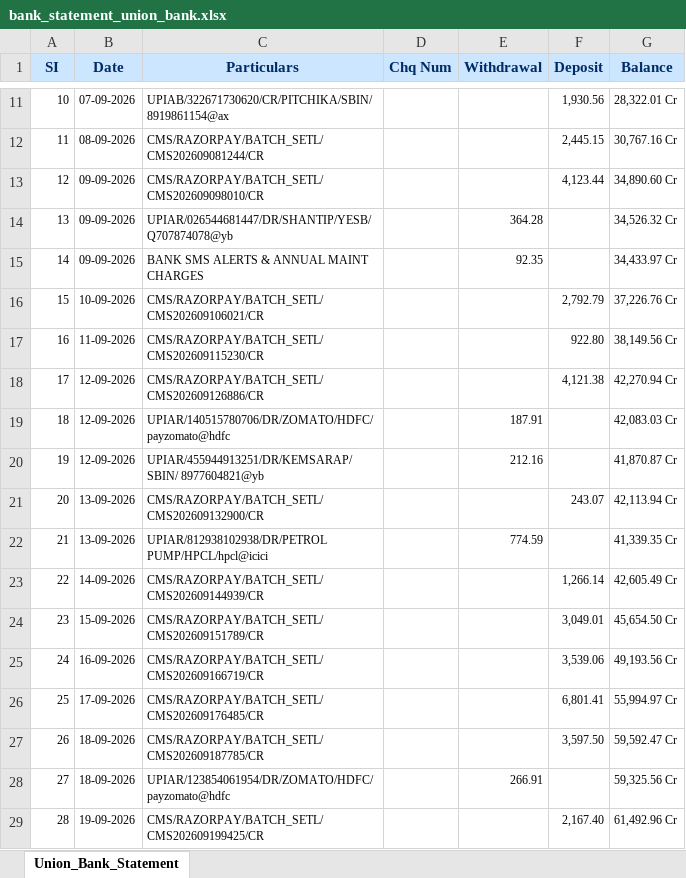
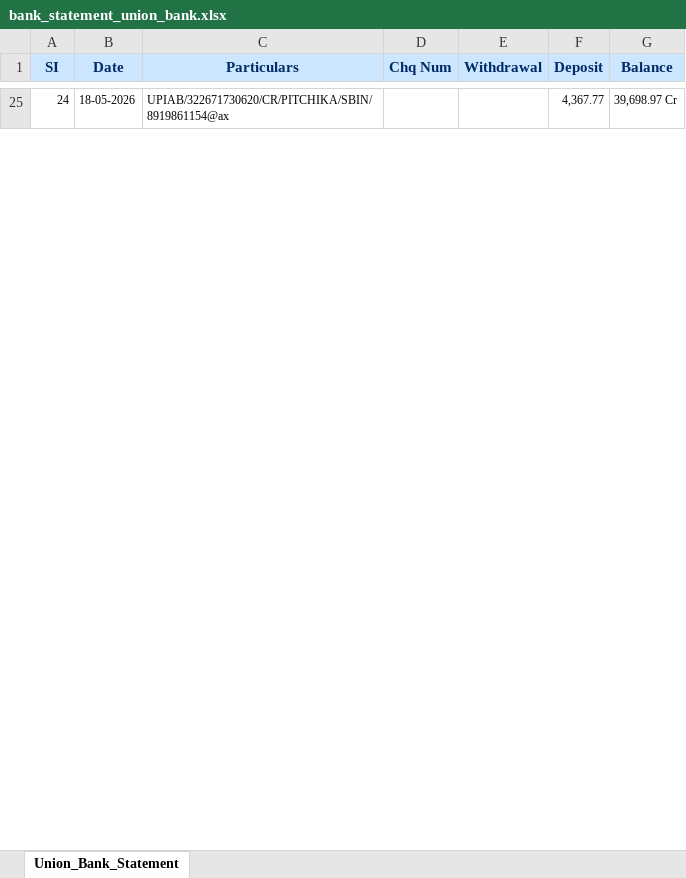
Before and after one commit to Venukumar975/AutoReconAI, an Excel workbook: generated_data/bank_statement_union_bank.xlsx, sheet Union_Bank_Statement, drawn as a sheet; only a part is shown, gaps mark what is left out; values as stored, in another font and other column widths than the file's, no borders; removed rows and columns are numbered as before the commit, all else as after; the diff covers the shown part only; the diff names each change by its address in the sheet, - before the commit and + after, or states it on an @@ line.

```diff
--- a/generated_data/bank_statement_union_bank.xlsx (sheet Union_Bank_Statement)
+++ b/generated_data/bank_statement_union_bank.xlsx (sheet Union_Bank_Statement)
@@ column A (SI) renumbered in row 25 @@
-B25 (Date): 07-09-2026
+B25 (Date): 18-05-2026
-F25 (Deposit): 1,930.56
+F25 (Deposit): 4,367.77
-G25 (Balance): 28,322.01 Cr
+G25 (Balance): 39,698.97 Cr
-row 12: 11 | 08-09-2026 | CMS/RAZORPAY/BATCH_SETL/CMS202609081244/CR |  |  | 2,445.15 | 30,767.16 Cr
-row 13: 12 | 09-09-2026 | CMS/RAZORPAY/BATCH_SETL/CMS202609098010/CR |  |  | 4,123.44 | 34,890.60 Cr
-row 14: 13 | 09-09-2026 | UPIAR/026544681447/DR/SHANTIP/YESB/ Q707874078@yb |  | 364.28 |  | 34,526.32 Cr
-row 15: 14 | 09-09-2026 | BANK SMS ALERTS & ANNUAL MAINT CHARGES |  | 92.35 |  | 34,433.97 Cr
-row 16: 15 | 10-09-2026 | CMS/RAZORPAY/BATCH_SETL/CMS202609106021/CR |  |  | 2,792.79 | 37,226.76 Cr
-row 17: 16 | 11-09-2026 | CMS/RAZORPAY/BATCH_SETL/CMS202609115230/CR |  |  | 922.80 | 38,149.56 Cr
-row 18: 17 | 12-09-2026 | CMS/RAZORPAY/BATCH_SETL/CMS202609126886/CR |  |  | 4,121.38 | 42,270.94 Cr
-row 19: 18 | 12-09-2026 | UPIAR/140515780706/DR/ZOMATO/HDFC/payzomato@hdfc |  | 187.91 |  | 42,083.03 Cr
-row 20: 19 | 12-09-2026 | UPIAR/455944913251/DR/KEMSARAP/SBIN/ 8977604821@yb |  | 212.16 |  | 41,870.87 Cr
-row 21: 20 | 13-09-2026 | CMS/RAZORPAY/BATCH_SETL/CMS202609132900/CR |  |  | 243.07 | 42,113.94 Cr
-row 22: 21 | 13-09-2026 | UPIAR/812938102938/DR/PETROL PUMP/HPCL/hpcl@icici |  | 774.59 |  | 41,339.35 Cr
-row 23: 22 | 14-09-2026 | CMS/RAZORPAY/BATCH_SETL/CMS202609144939/CR |  |  | 1,266.14 | 42,605.49 Cr
-row 24: 23 | 15-09-2026 | CMS/RAZORPAY/BATCH_SETL/CMS202609151789/CR |  |  | 3,049.01 | 45,654.50 Cr
-row 25: 24 | 16-09-2026 | CMS/RAZORPAY/BATCH_SETL/CMS202609166719/CR |  |  | 3,539.06 | 49,193.56 Cr
-row 26: 25 | 17-09-2026 | CMS/RAZORPAY/BATCH_SETL/CMS202609176485/CR |  |  | 6,801.41 | 55,994.97 Cr
-row 27: 26 | 18-09-2026 | CMS/RAZORPAY/BATCH_SETL/CMS202609187785/CR |  |  | 3,597.50 | 59,592.47 Cr
-row 28: 27 | 18-09-2026 | UPIAR/123854061954/DR/ZOMATO/HDFC/payzomato@hdfc |  | 266.91 |  | 59,325.56 Cr
-row 29: 28 | 19-09-2026 | CMS/RAZORPAY/BATCH_SETL/CMS202609199425/CR |  |  | 2,167.40 | 61,492.96 Cr
```
Also changed, not shown: 35 added rows and 21 removed rows elsewhere in this sheet, 10 other files.
